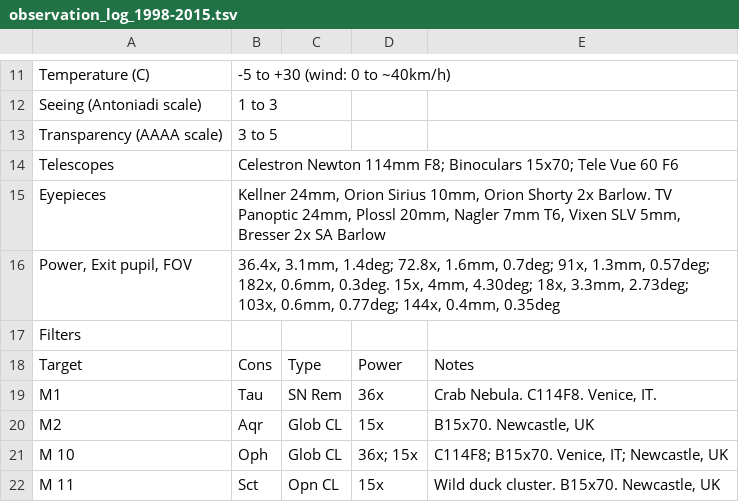
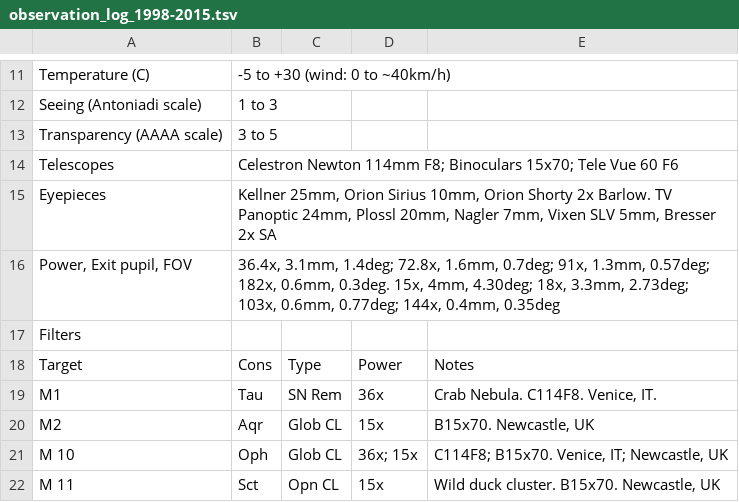
Before and after one commit to pdp10/AstroJournal, a TSV file: tsv_reports/observation_log_1998-2015.tsv, drawn as a sheet; only a part is shown, gaps mark what is left out.

```diff
--- a/tsv_reports/observation_log_1998-2015.tsv
+++ b/tsv_reports/observation_log_1998-2015.tsv
@@ -14,3 +14,3 @@ Transparency (AAAA scale)	3 to 5
 Telescopes	Celestron Newton 114mm F8; Binoculars 15x70; Tele Vue 60 F6			
-Eyepieces	Kellner 24mm, Orion Sirius 10mm, Orion Shorty 2x Barlow. TV Panoptic 24mm, Plossl 20mm, Nagler 7mm T6, Vixen SLV 5mm, Bresser 2x SA Barlow			
+Eyepieces	Kellner 25mm, Orion Sirius 10mm, Orion Shorty 2x Barlow. TV Panoptic 24mm, Plossl 20mm, Nagler 7mm, Vixen SLV 5mm, Bresser 2x SA			
 Power, Exit pupil, FOV	36.4x, 3.1mm, 1.4deg; 72.8x, 1.6mm, 0.7deg; 91x, 1.3mm, 0.57deg; 182x, 0.6mm, 0.3deg. 15x, 4mm, 4.30deg; 18x, 3.3mm, 2.73deg; 103x, 0.6mm, 0.77deg; 144x, 0.4mm, 0.35deg			
```
Also changed, not shown: tsv_reports/observation_log_20150527.tsv, 23 other files.
